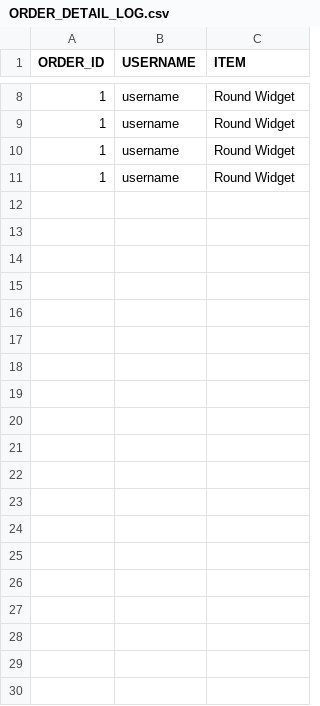
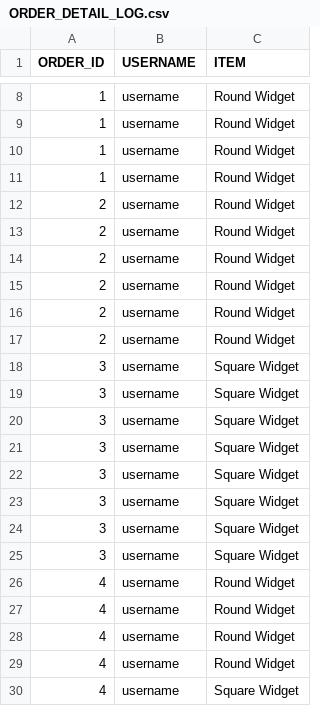
Before and after one commit to cowboysaker2511/Java-Web-Developer-Nanodegree, a CSV file: Projects/Final_Project/nd035-c4-Security-and-DevOps-1.Auth/ORDER_DETAIL_LOG.csv, drawn as a sheet; only a part is shown, gaps mark what is left out; the diff covers the shown part only.

```diff
--- a/Projects/Final_Project/nd035-c4-Security-and-DevOps-1.Auth/ORDER_DETAIL_LOG.csv
+++ b/Projects/Final_Project/nd035-c4-Security-and-DevOps-1.Auth/ORDER_DETAIL_LOG.csv
@@ -11 +11,20 @@ ORDER_ID,USERNAME,ITEM
 1,username,Round Widget
+2,username,Round Widget
+2,username,Round Widget
+2,username,Round Widget
+2,username,Round Widget
+2,username,Round Widget
+2,username,Round Widget
+3,username,Square Widget
+3,username,Square Widget
+3,username,Square Widget
+3,username,Square Widget
+3,username,Square Widget
+3,username,Square Widget
+3,username,Square Widget
+3,username,Square Widget
+4,username,Round Widget
+4,username,Round Widget
+4,username,Round Widget
+4,username,Round Widget
+4,username,Square Widget
```
Also changed, not shown: 33 added rows elsewhere in this file, Projects/Final_Project/nd035-c4-Security-and-DevOps-1.Auth/CART_LOG.csv, 1 other file.
